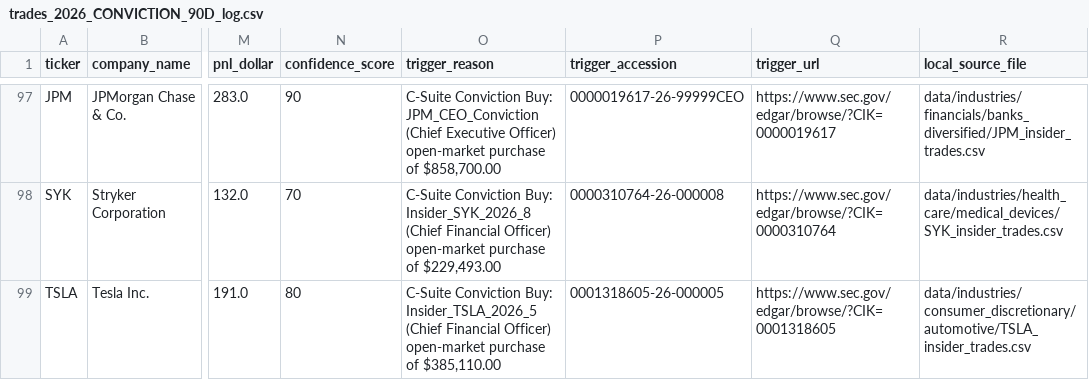
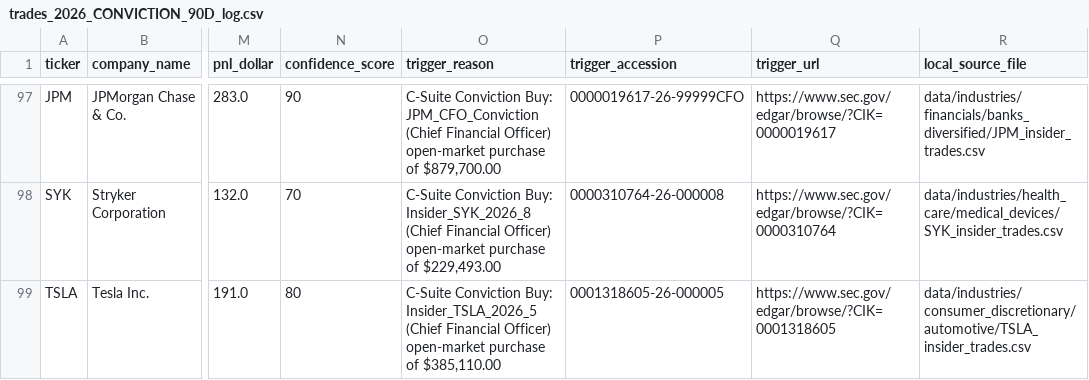
Before and after one commit to buffedlizard55-lab/Insider-trades, a CSV file: data/trades_2026_CONVICTION_90D_log.csv, drawn as a sheet; only a part is shown, gaps mark what is left out; the diff covers the shown part only; the diff names each change by its address in the sheet, - before the commit and + after, or states it on an @@ line.

```diff
--- a/data/trades_2026_CONVICTION_90D_log.csv
+++ b/data/trades_2026_CONVICTION_90D_log.csv
-O97 (trigger_reason): …Conviction Buy: JPM_CEO_Conviction (Chief Executive Officer) open-market purchase of $858,700.00
+O97 (trigger_reason): …Conviction Buy: JPM_CFO_Conviction (Chief Financial Officer) open-market purchase of $879,700.00
-P97 (trigger_accession): 0000019617-26-99999CEO
+P97 (trigger_accession): 0000019617-26-99999CFO
```
Also changed, not shown: 32 edited cells elsewhere in this file, data/trades_2026_CLUSTER_BUY_90D_log.csv, data/trades_2026_COMBINED_90D_log.csv, 19 other files.
